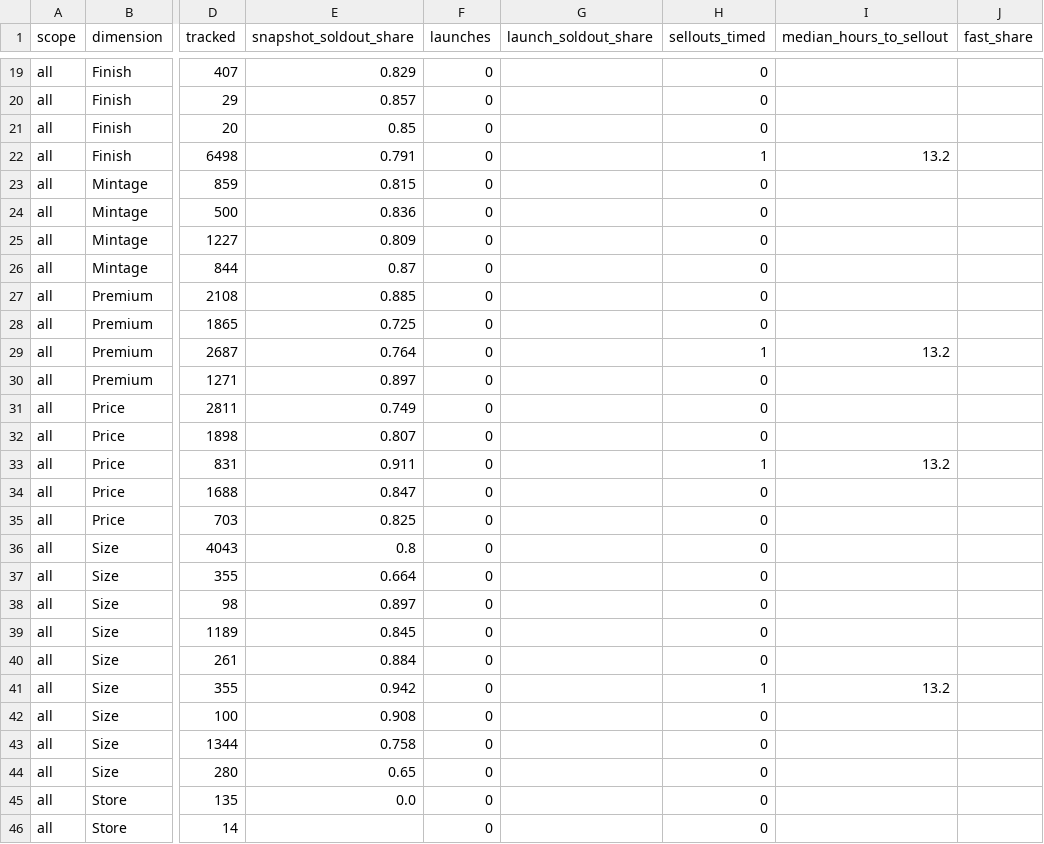
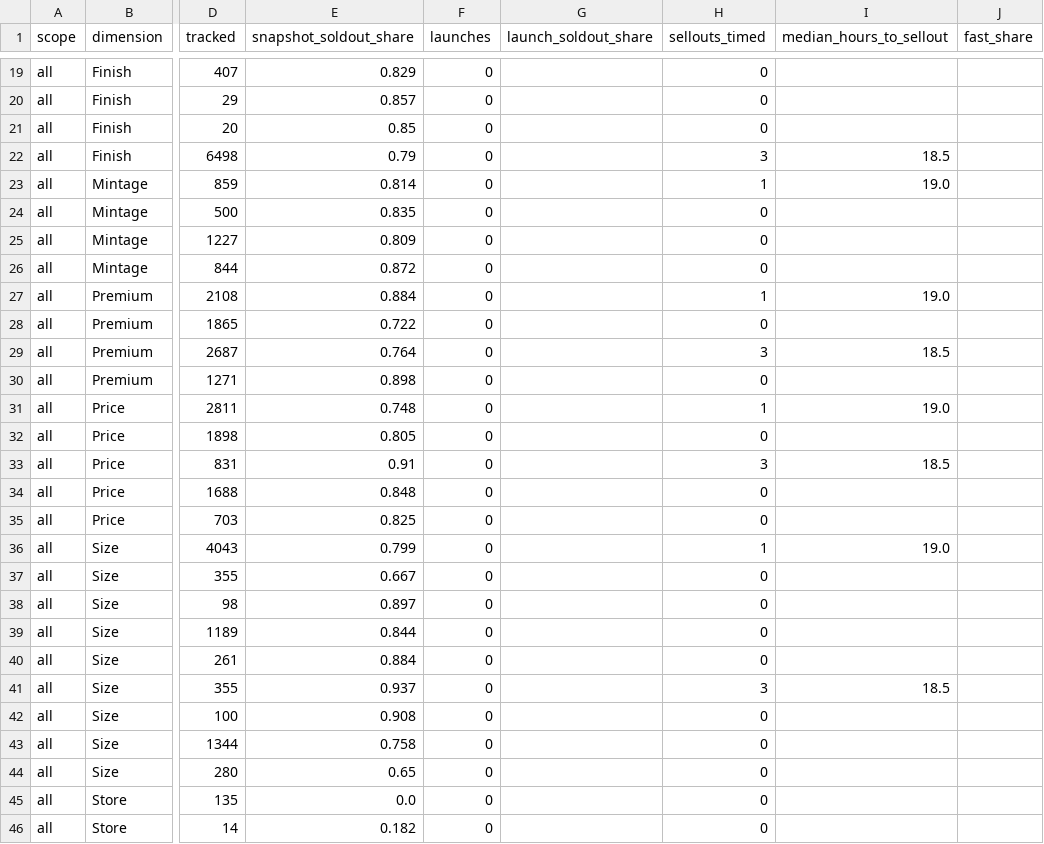
Before and after one commit to yazidTheThird/silver-market-heat-index, a CSV file: data/hot_groups.csv, drawn as a sheet; only a part is shown, gaps mark what is left out; the diff covers the shown part only; the diff names each change by its address in the sheet, - before the commit and + after, or states it on an @@ line.

```diff
--- a/data/hot_groups.csv
+++ b/data/hot_groups.csv
-E22 (snapshot_soldout_share): 0.791
+E22 (snapshot_soldout_share): 0.79
-H22 (sellouts_timed): 1
+H22 (sellouts_timed): 3
-I22 (median_hours_to_sellout): 13.2
+I22 (median_hours_to_sellout): 18.5
-E23 (snapshot_soldout_share): 0.815
+E23 (snapshot_soldout_share): 0.814
-H23 (sellouts_timed): 0
+H23 (sellouts_timed): 1
-I23 (median_hours_to_sellout): (empty)
+I23 (median_hours_to_sellout): 19.0
-E24 (snapshot_soldout_share): 0.836
+E24 (snapshot_soldout_share): 0.835
-E26 (snapshot_soldout_share): 0.87
+E26 (snapshot_soldout_share): 0.872
-E27 (snapshot_soldout_share): 0.885
+E27 (snapshot_soldout_share): 0.884
-H27 (sellouts_timed): 0
+H27 (sellouts_timed): 1
-I27 (median_hours_to_sellout): (empty)
+I27 (median_hours_to_sellout): 19.0
-E28 (snapshot_soldout_share): 0.725
+E28 (snapshot_soldout_share): 0.722
-H29 (sellouts_timed): 1
+H29 (sellouts_timed): 3
-I29 (median_hours_to_sellout): 13.2
+I29 (median_hours_to_sellout): 18.5
-E30 (snapshot_soldout_share): 0.897
+E30 (snapshot_soldout_share): 0.898
-E31 (snapshot_soldout_share): 0.749
+E31 (snapshot_soldout_share): 0.748
-H31 (sellouts_timed): 0
+H31 (sellouts_timed): 1
-I31 (median_hours_to_sellout): (empty)
+I31 (median_hours_to_sellout): 19.0
-E32 (snapshot_soldout_share): 0.807
+E32 (snapshot_soldout_share): 0.805
-E33 (snapshot_soldout_share): 0.911
+E33 (snapshot_soldout_share): 0.91
-H33 (sellouts_timed): 1
+H33 (sellouts_timed): 3
-I33 (median_hours_to_sellout): 13.2
+I33 (median_hours_to_sellout): 18.5
-E34 (snapshot_soldout_share): 0.847
+E34 (snapshot_soldout_share): 0.848
-E36 (snapshot_soldout_share): 0.8
+E36 (snapshot_soldout_share): 0.799
-H36 (sellouts_timed): 0
+H36 (sellouts_timed): 1
-I36 (median_hours_to_sellout): (empty)
+I36 (median_hours_to_sellout): 19.0
-E37 (snapshot_soldout_share): 0.664
+E37 (snapshot_soldout_share): 0.667
-E39 (snapshot_soldout_share): 0.845
+E39 (snapshot_soldout_share): 0.844
-E41 (snapshot_soldout_share): 0.942
+E41 (snapshot_soldout_share): 0.937
-H41 (sellouts_timed): 1
+H41 (sellouts_timed): 3
-I41 (median_hours_to_sellout): 13.2
+I41 (median_hours_to_sellout): 18.5
-E46 (snapshot_soldout_share): (empty)
+E46 (snapshot_soldout_share): 0.182
```
Also changed, not shown: 129 edited cells elsewhere in this file, data/collection_health.csv, 4 other files.
